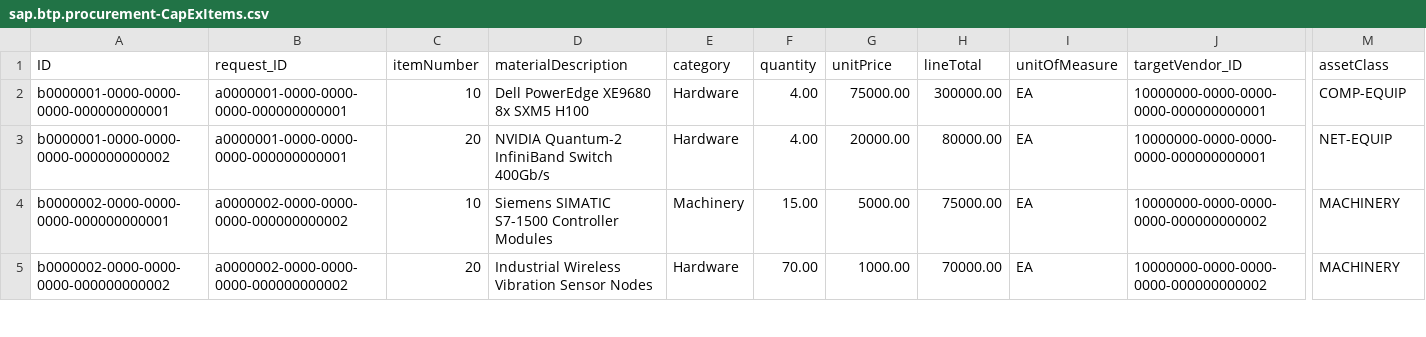
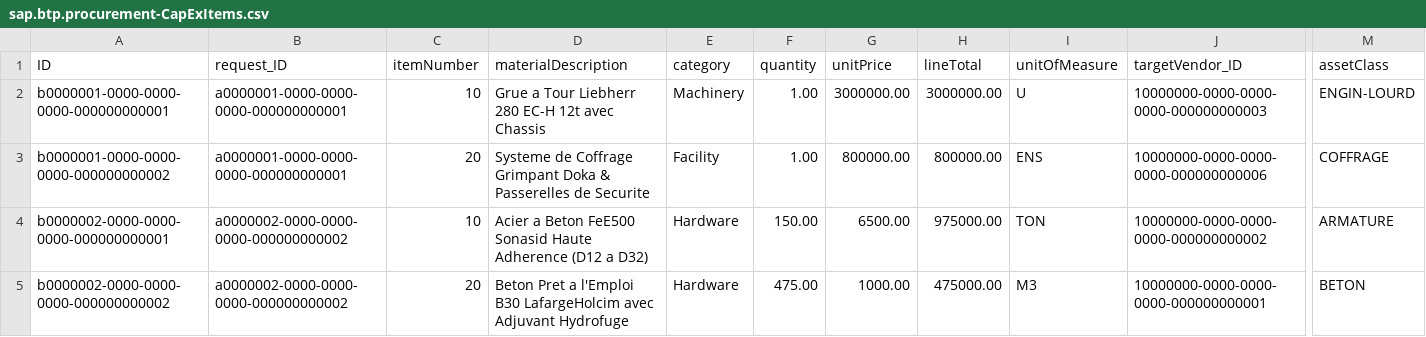
Before and after one commit to Jobydoo/sap-btp-enterprise-procurement, a CSV file: db/data/sap.btp.procurement-CapExItems.csv, drawn as a sheet; only a part is shown, gaps mark what is left out; the diff covers the shown part only; the diff names each change by its address in the sheet, - before the commit and + after, or states it on an @@ line.

```diff
--- a/db/data/sap.btp.procurement-CapExItems.csv
+++ b/db/data/sap.btp.procurement-CapExItems.csv
-D2 (materialDescription): Dell PowerEdge XE9680 8x SXM5 H100
+D2 (materialDescription): Grue a Tour Liebherr 280 EC-H 12t avec Chassis
-E2 (category): Hardware
+E2 (category): Machinery
-F2:F3 (quantity): 4.00
+F2:F3 (quantity): 1.00
-G2 (unitPrice): 75000.00
+G2 (unitPrice): 3000000.00
-H2 (lineTotal): 300000.00
+H2 (lineTotal): 3000000.00
-I2 (unitOfMeasure): EA
+I2 (unitOfMeasure): U
-J2 (targetVendor_ID): 10000000-0000-0000-0000-000000000001
+J2 (targetVendor_ID): 10000000-0000-0000-0000-000000000003
-M2 (assetClass): COMP-EQUIP
+M2 (assetClass): ENGIN-LOURD
-D3 (materialDescription): NVIDIA Quantum-2 InfiniBand Switch 400Gb/s
+D3 (materialDescription): Systeme de Coffrage Grimpant Doka & Passerelles de Securite
-E3 (category): Hardware
+E3 (category): Facility
-G3 (unitPrice): 20000.00
+G3 (unitPrice): 800000.00
-H3 (lineTotal): 80000.00
+H3 (lineTotal): 800000.00
-I3 (unitOfMeasure): EA
+I3 (unitOfMeasure): ENS
-J3 (targetVendor_ID): 10000000-0000-0000-0000-000000000001
+J3 (targetVendor_ID): 10000000-0000-0000-0000-000000000006
-M3 (assetClass): NET-EQUIP
+M3 (assetClass): COFFRAGE
-D4 (materialDescription): Siemens SIMATIC S7-1500 Controller Modules
+D4 (materialDescription): Acier a Beton FeE500 Sonasid Haute Adherence (D12 a D32)
-E4 (category): Machinery
+E4 (category): Hardware
-F4 (quantity): 15.00
+F4 (quantity): 150.00
-G4 (unitPrice): 5000.00
+G4 (unitPrice): 6500.00
-H4 (lineTotal): 75000.00
+H4 (lineTotal): 975000.00
-I4 (unitOfMeasure): EA
+I4 (unitOfMeasure): TON
-M4 (assetClass): MACHINERY
+M4 (assetClass): ARMATURE
-D5 (materialDescription): Industrial Wireless Vibration Sensor Nodes
+D5 (materialDescription): Beton Pret a l'Emploi B30 LafargeHolcim avec Adjuvant Hydrofuge
-F5 (quantity): 70.00
+F5 (quantity): 475.00
-H5 (lineTotal): 70000.00
+H5 (lineTotal): 475000.00
-I5 (unitOfMeasure): EA
+I5 (unitOfMeasure): M3
-J5 (targetVendor_ID): 10000000-0000-0000-0000-000000000002
+J5 (targetVendor_ID): 10000000-0000-0000-0000-000000000001
-M5 (assetClass): MACHINERY
+M5 (assetClass): BETON
```
Also changed, not shown: 29 edited cells elsewhere in this file, db/data/sap.btp.procurement-Budgets.csv, db/data/sap.btp.procurement-CapExRequests.csv, 20 other files.
